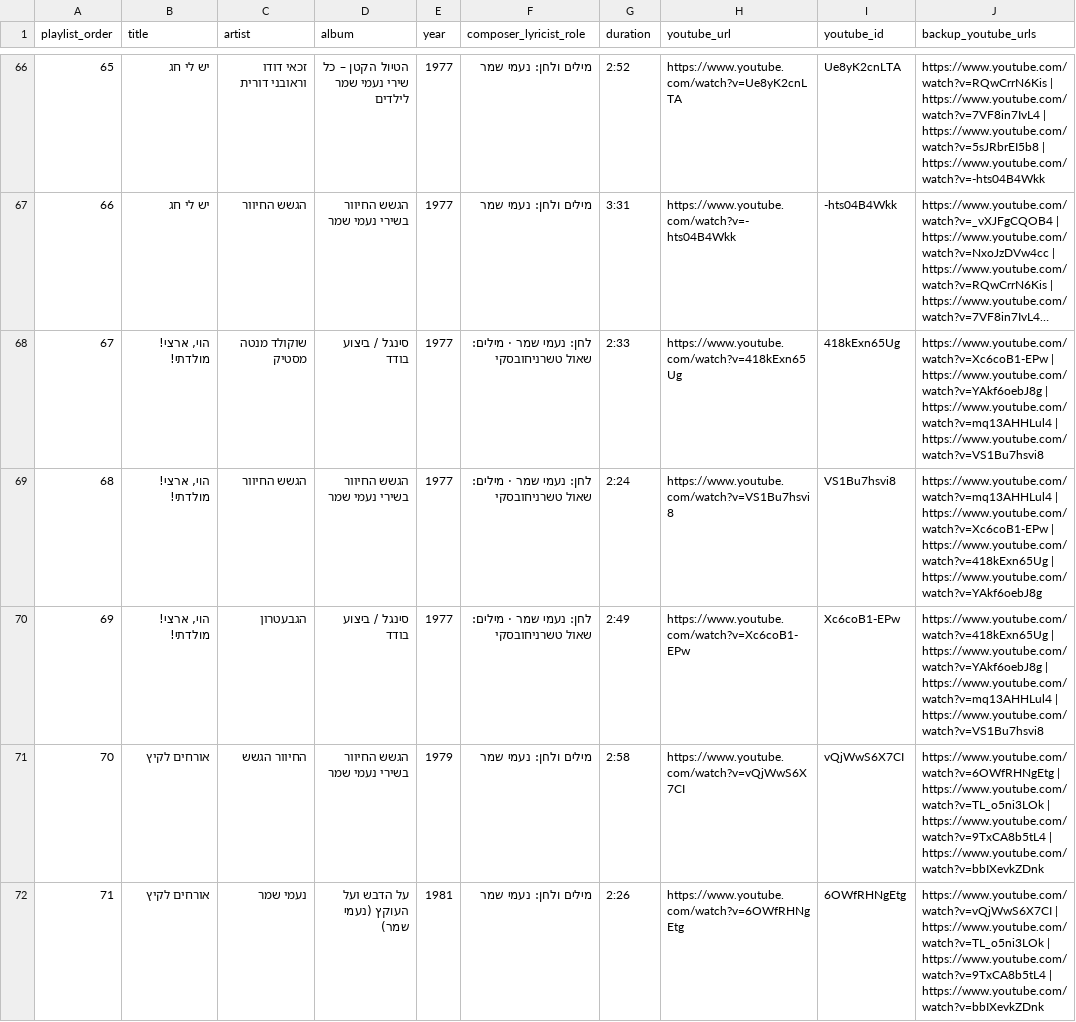
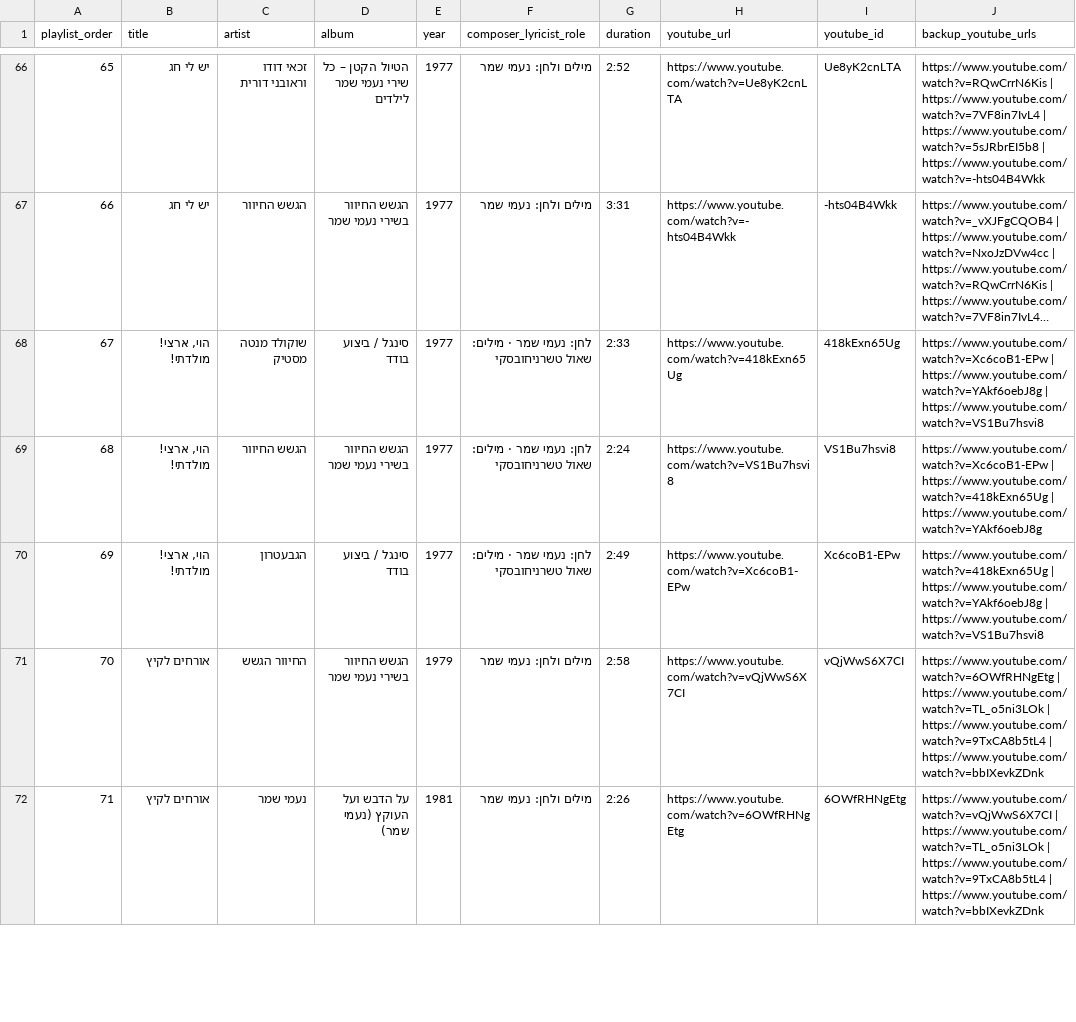
Before and after one commit to DMTsurel/naomi-shemer-playlist, a CSV file: naomi_shemer_streaming_import.csv, drawn as a sheet; only a part is shown, gaps mark what is left out; long unchanged cells end in …; the diff names each change by its address in the sheet, - before the commit and + after, or states it on an @@ line.

Commit message:
Completely remove fan mashup mq13AHHLul4 from Hoy Artzi Moldati alternatives

```diff
--- a/naomi_shemer_streaming_import.csv
+++ b/naomi_shemer_streaming_import.csv
-J68 (backup_youtube_urls): …https://www.youtube.com/watch?v=YAkf6oebJ8g | https://www.youtube.com/watch?v=mq13AHHLul4 | https://www.youtube.com/watch?v=VS1Bu7hsvi8
+J68 (backup_youtube_urls): …https://www.youtube.com/watch?v=YAkf6oebJ8g | https://www.youtube.com/watch?v=VS1Bu7hsvi8
-J69 (backup_youtube_urls): https://www.youtube.com/watch?v=mq13AHHLul4 | https://www.youtube.com/watch?v=Xc6coB1-EPw |…
+J69 (backup_youtube_urls): https://www.youtube.com/watch?v=Xc6coB1-EPw |…
-J70 (backup_youtube_urls): …https://www.youtube.com/watch?v=YAkf6oebJ8g | https://www.youtube.com/watch?v=mq13AHHLul4 | https://www.youtube.com/watch?v=VS1Bu7hsvi8
+J70 (backup_youtube_urls): …https://www.youtube.com/watch?v=YAkf6oebJ8g | https://www.youtube.com/watch?v=VS1Bu7hsvi8
```
Also changed, not shown: 4 other files.
